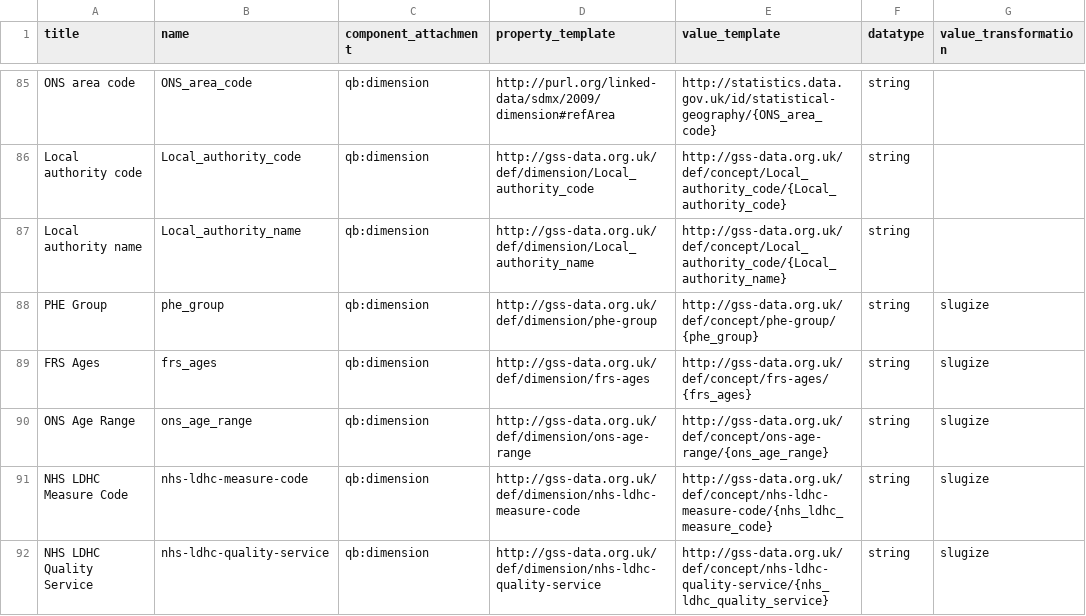
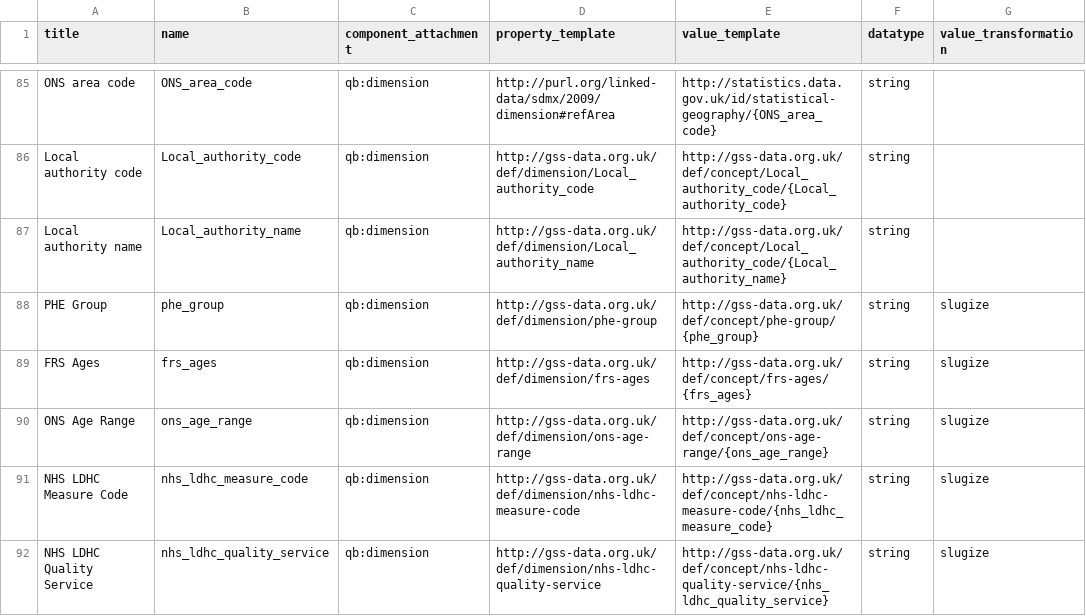
Before and after one commit to GSS-Cogs/family-disability, a CSV file: reference/columns.csv, drawn as a sheet; only a part is shown, gaps mark what is left out; the diff names each change by its address in the sheet, - before the commit and + after, or states it on an @@ line.

Commit message:
Update columns.csv

```diff
--- a/reference/columns.csv
+++ b/reference/columns.csv
-B91 (name): nhs-ldhc-measure-code
+B91 (name): nhs_ldhc_measure_code
-B92 (name): nhs-ldhc-quality-service
+B92 (name): nhs_ldhc_quality_service
```
